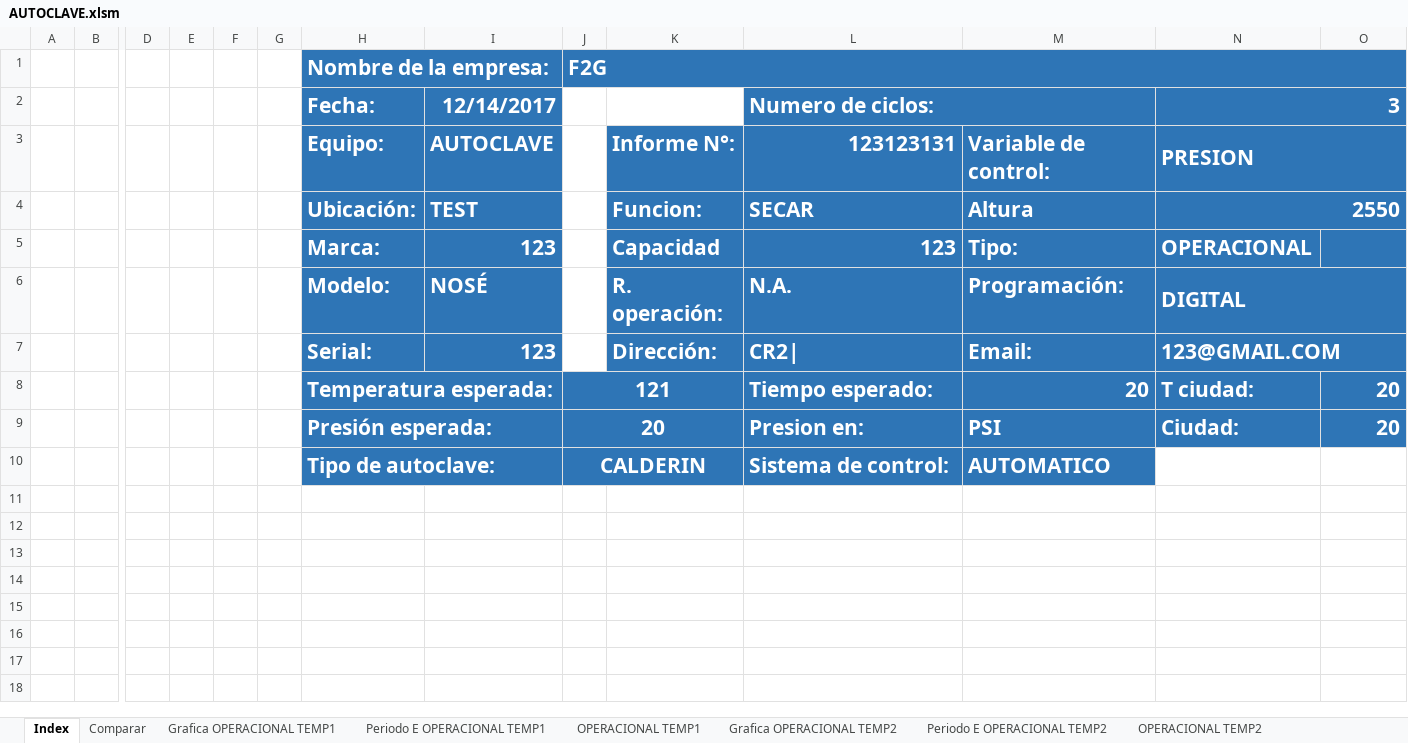
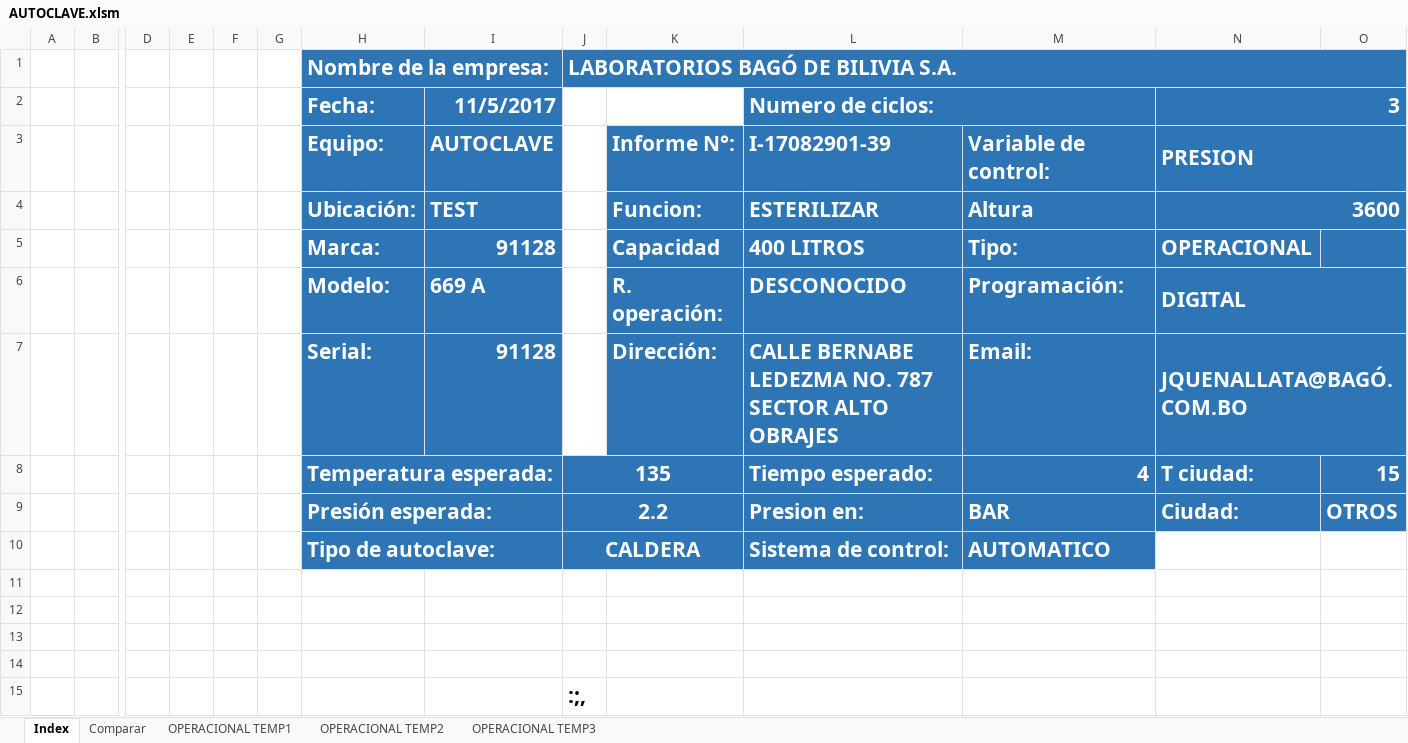
Before and after one commit to NicolasPrr/excelOp1, an Excel workbook: autoclaves/AUTOCLAVE.xlsm, sheet Index, drawn as a sheet; only a part is shown, gaps mark what is left out; values as stored, in another font and other column widths than the file's, no borders; charts and pictures not drawn; rows hold the shown columns only; the diff names each change by its address in the sheet, - before the commit and + after, or states it on an @@ line.

```diff
--- a/autoclaves/AUTOCLAVE.xlsm (sheet Index)
+++ b/autoclaves/AUTOCLAVE.xlsm (sheet Index)
-sheet tab: Grafica OPERACIONAL TEMP1
-sheet tab: Periodo E OPERACIONAL TEMP1
-sheet tab: Grafica OPERACIONAL TEMP2
-sheet tab: Periodo E OPERACIONAL TEMP2
-J1: F2G
+J1: LABORATORIOS BAGÓ DE BILIVIA S.A.
-I2: 12/14/2017
+I2: 11/5/2017
-L3 (Numero de ciclos:): 123123131
+L3 (Numero de ciclos:): I-17082901-39
-L4 (Numero de ciclos:): SECAR
+L4 (Numero de ciclos:): ESTERILIZAR
-N4 (3): 2550
+N4 (3): 3600
-I5 (11/5/2017): 123
+I5 (11/5/2017): 91128
-L5 (Numero de ciclos:): 123
+L5 (Numero de ciclos:): 400 LITROS
-I6 (11/5/2017): NOSÉ
+I6 (11/5/2017): 669 A
-L6 (Numero de ciclos:): N.A.
+L6 (Numero de ciclos:): DESCONOCIDO
-I7 (11/5/2017): 123
+I7 (11/5/2017): 91128
-L7 (Numero de ciclos:): CR2|
+L7 (Numero de ciclos:): CALLE BERNABE LEDEZMA NO. 787 SECTOR ALTO OBRAJES
-N7 (3): 123@GMAIL.COM
+N7 (3): JQUENALLATA@BAGÓ.COM.BO
-J8: 121
+J8: 135
-M8: 20
+M8: 4
-O8: 20
+O8: 15
-J9: 20
+J9: 2.2
-M9: PSI
+M9: BAR
-O9: 20
+O9: OTROS
-J10: CALDERIN
+J10: CALDERA
+row 11: (empty)
+row 12: (empty)
+row 13: (empty)
+row 14: (empty)
+row 15:  |  |  |  |  |  |  |  | :;,
```
Also changed, not shown: sheet OPERACIONAL TEMP2, sheet OPERACIONAL TEMP1, sheet OPERACIONAL TEMP3, sheet Comparar, other sheet tabs, charts or pictures.
